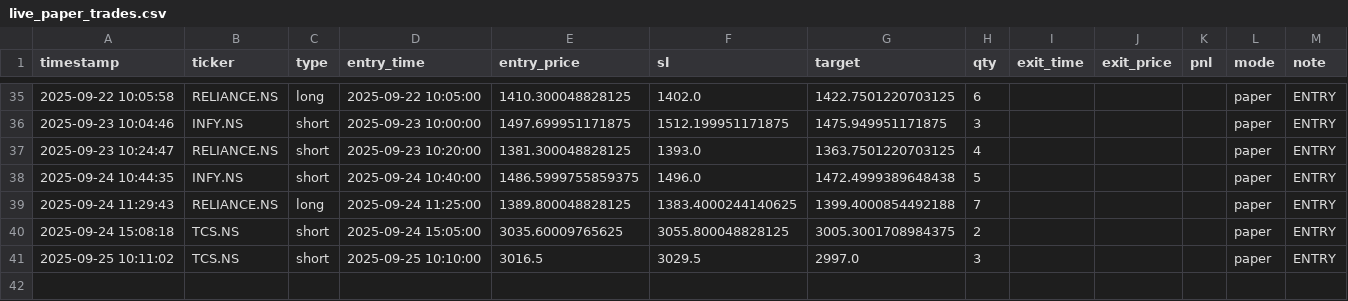
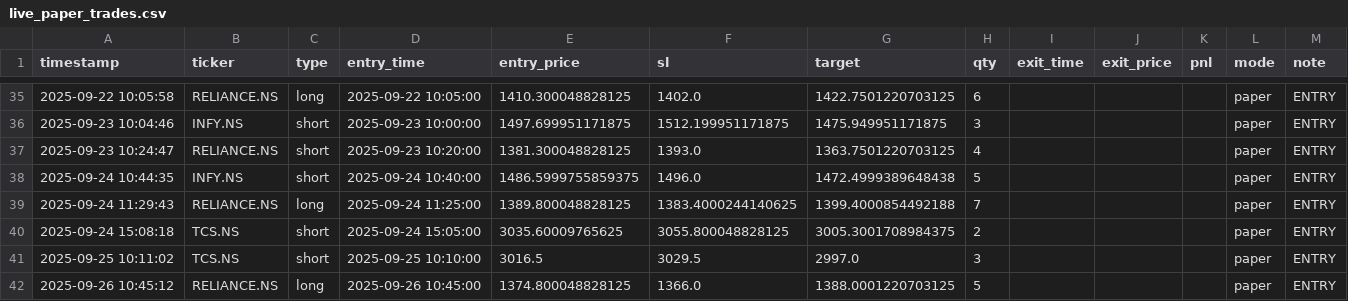
Before and after one commit to Apoorv-07/Nandi, a CSV file: live_paper_trades.csv, drawn as a sheet; only a part is shown, gaps mark what is left out; the diff names each change by its address in the sheet, - before the commit and + after, or states it on an @@ line.

```diff
--- a/live_paper_trades.csv
+++ b/live_paper_trades.csv
+row 42: 2025-09-26 10:45:12 | RELIANCE.NS | long | 2025-09-26 10:45:00 | 1374.800048828125 | 1366.0 | 1388.0001220703125 | 5 |  |  |  | paper | ENTRY
```
Also changed, not shown: 1 other file.
